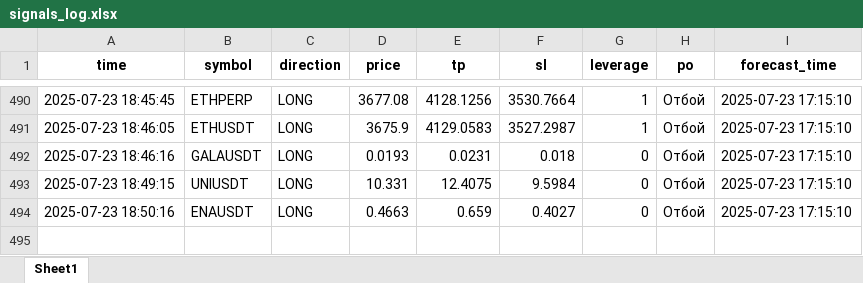
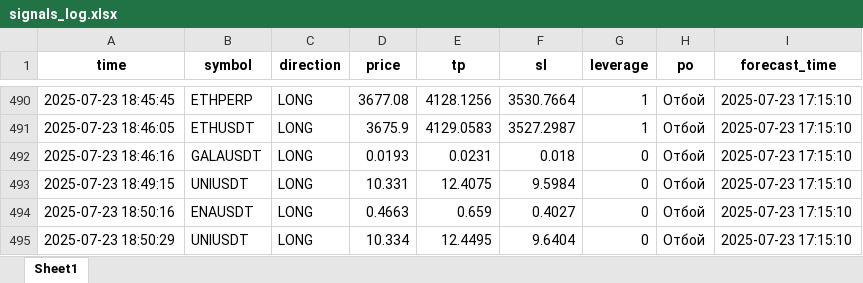
Before and after one commit to brybarrett/crypto-signals, an Excel workbook: signals_log.xlsx, sheet Sheet1, drawn as a sheet; only a part is shown, gaps mark what is left out; values as stored, in another font and other column widths than the file's, no borders; the diff names each change by its address in the sheet, - before the commit and + after, or states it on an @@ line.

Commit message:
Добавлен сигнал UNIUSDT (LONG)

```diff
--- a/signals_log.xlsx (sheet Sheet1)
+++ b/signals_log.xlsx (sheet Sheet1)
+row 495: 2025-07-23 18:50:29 | UNIUSDT | LONG | 10.334 | 12.4495 | 9.6404 | 0 | Отбой | 2025-07-23 17:15:10
```
